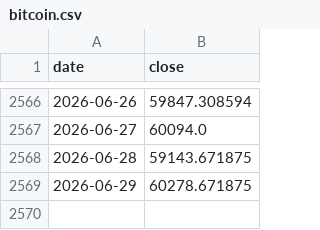
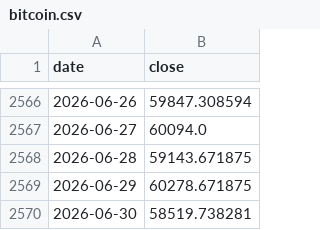
Before and after one commit to whyhuy/portfolio_tracker, a CSV file: data/prices/bitcoin.csv, drawn as a sheet; only a part is shown, gaps mark what is left out; the diff names each change by its address in the sheet, - before the commit and + after, or states it on an @@ line.

```diff
--- a/data/prices/bitcoin.csv
+++ b/data/prices/bitcoin.csv
+row 2570: 2026-06-30 | 58519.738281
```
Also changed, not shown: data/prices/CEG.csv, data/prices/CSPX.L.csv, 29 other files.
